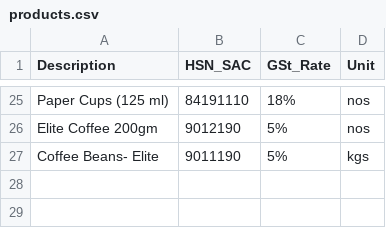
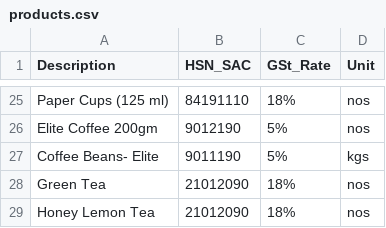
Before and after one commit to 1272Sk/s4invoice-generator, a CSV file: products.csv, drawn as a sheet; only a part is shown, gaps mark what is left out; the diff names each change by its address in the sheet, - before the commit and + after, or states it on an @@ line.

```diff
--- a/products.csv
+++ b/products.csv
+row 28: Green Tea | 21012090 | 18% | nos
+row 29: Honey Lemon Tea | 21012090 | 18% | nos
```
Also changed, not shown: company_pricing.csv.
